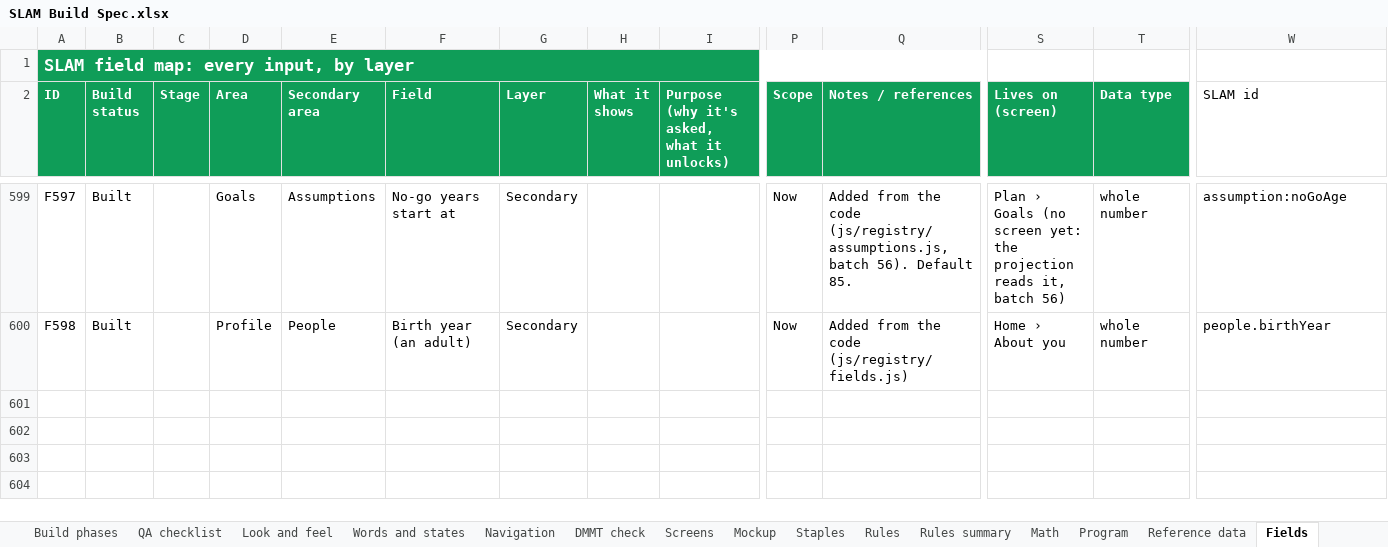
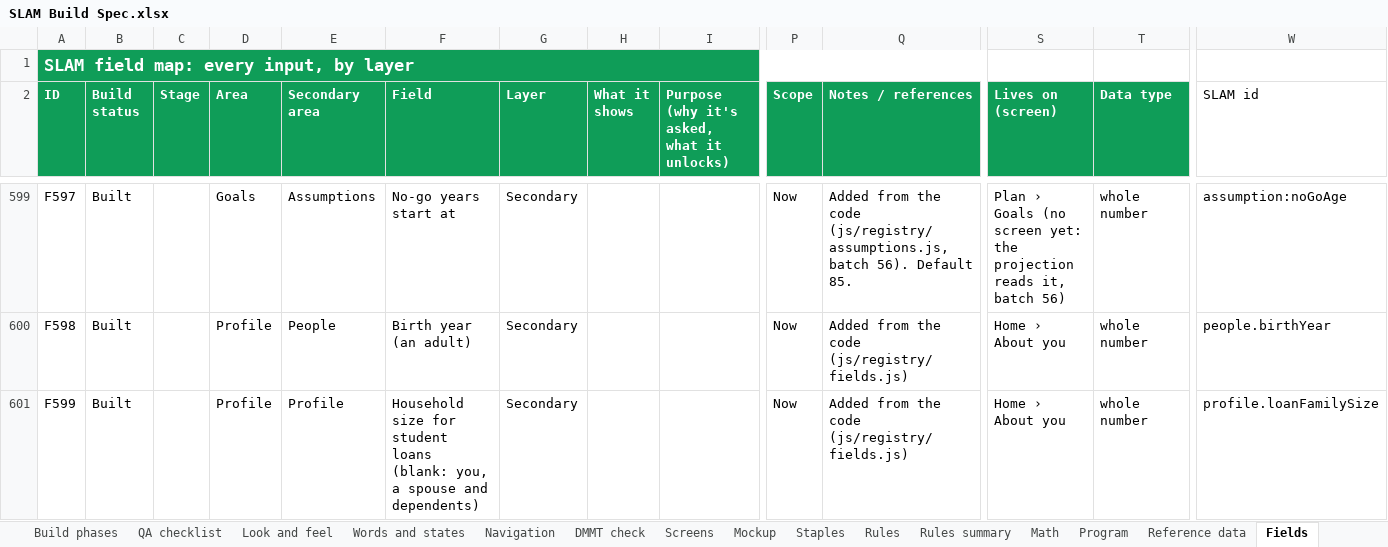
Before and after one commit to Sapphirestoneage/Slam, an Excel workbook: spec/SLAM Build Spec.xlsx, sheet Fields, drawn as a sheet; only a part is shown, gaps mark what is left out; values as stored, in another font and other column widths than the file's, no borders; rows hold the shown columns only; the diff names each change by its address in the sheet, - before the commit and + after, or states it on an @@ line.

```diff
--- a/spec/SLAM Build Spec.xlsx (sheet Fields)
+++ b/spec/SLAM Build Spec.xlsx (sheet Fields)
+row 601: F599 | Built |  | Profile | Profile | Household size for student loans (blank: you, a spouse and dependents) | Secondary |  |  | Now | Added from the code (js/registry/fields.js) | Home › About you | whole number | profile.loanFamilySize
```
Also changed, not shown: sheet Math, 26 other files.
